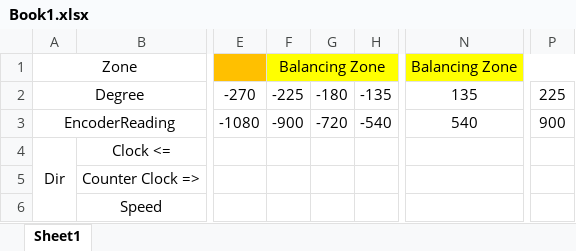
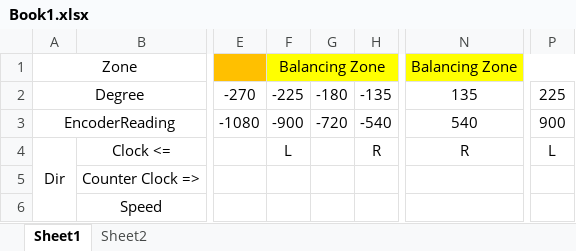
Before and after one commit to ksumeeta/encoder, an Excel workbook: Book1.xlsx, sheet Sheet1, drawn as a sheet; only a part is shown, gaps mark what is left out; values as stored, in another font and other column widths than the file's, no borders; the diff names each change by its address in the sheet, - before the commit and + after, or states it on an @@ line.

```diff
--- a/Book1.xlsx (sheet Sheet1)
+++ b/Book1.xlsx (sheet Sheet1)
+sheet tab: Sheet2
-F4: (empty)
+F4: L
-H4: (empty)
+H4: R
-N4: (empty)
+N4: R
-P4: (empty)
+P4: L
```
Also changed, not shown: 1 other file.
